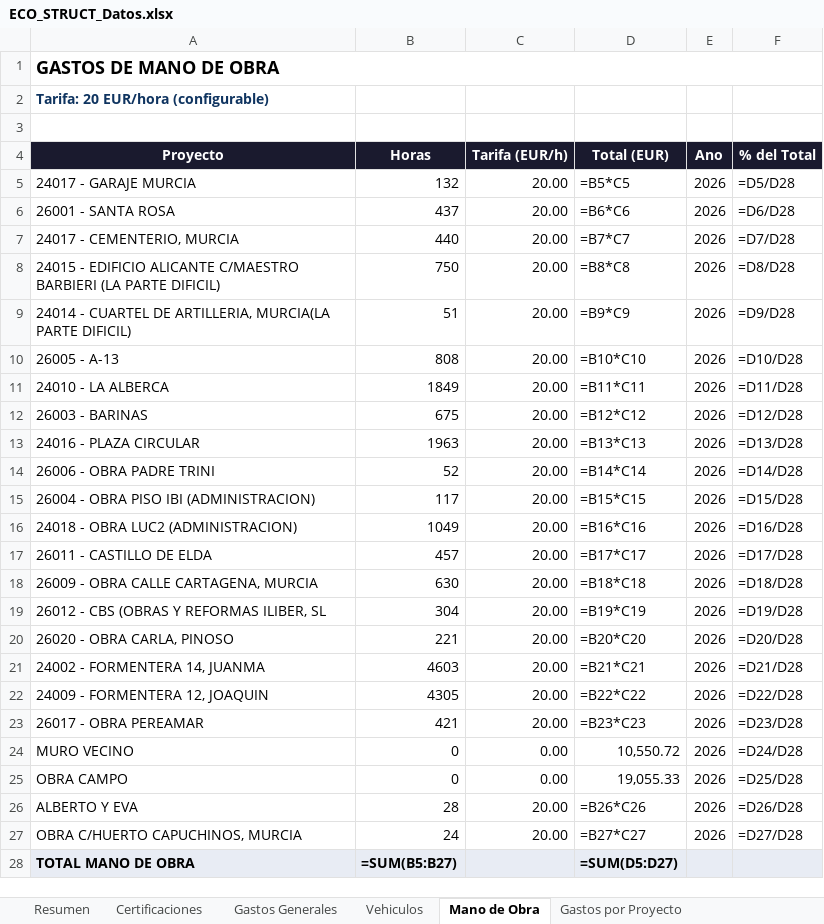
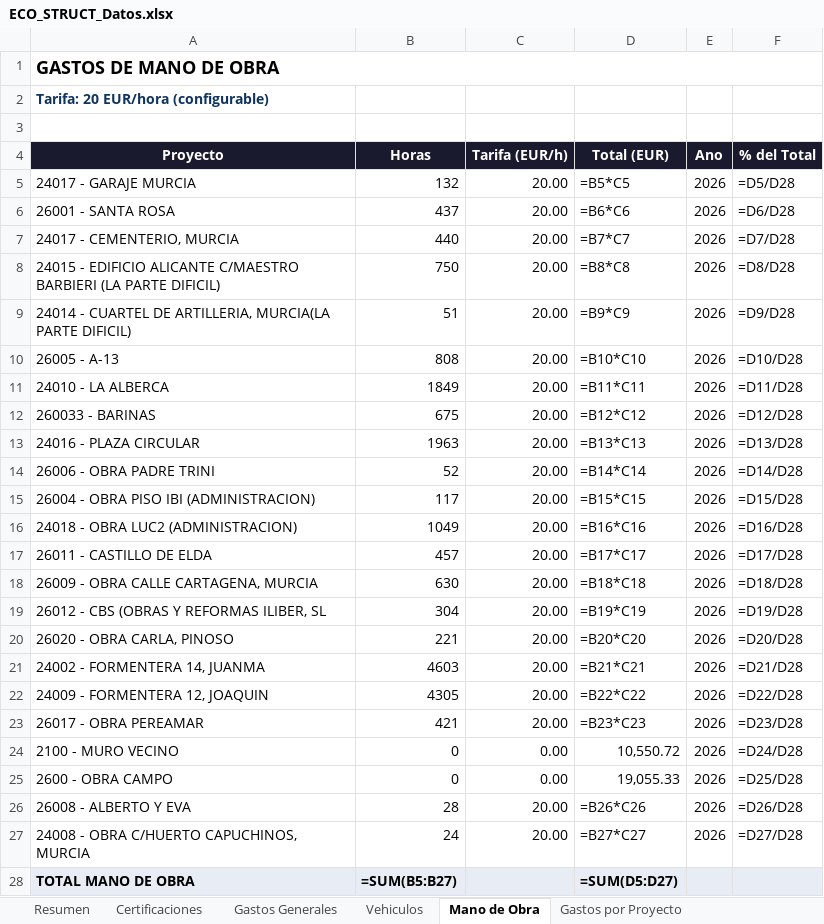
Before and after one commit to juanjosemas/dashboard, an Excel workbook: ECO_STRUCT_Datos.xlsx, sheet Mano de Obra, drawn as a sheet; values as stored, in another font and other column widths than the file's, no borders; formulas without a stored value are shown as written; the diff names each change by its address in the sheet, - before the commit and + after, or states it on an @@ line.

```diff
--- a/ECO_STRUCT_Datos.xlsx (sheet Mano de Obra)
+++ b/ECO_STRUCT_Datos.xlsx (sheet Mano de Obra)
-A12 (Proyecto): 26003 - BARINAS
+A12 (Proyecto): 260033 - BARINAS
-A24 (Proyecto): MURO VECINO
+A24 (Proyecto): 2100 - MURO VECINO
-A25 (Proyecto): OBRA CAMPO
+A25 (Proyecto): 2600 - OBRA CAMPO
-A26 (Proyecto): ALBERTO Y EVA
+A26 (Proyecto): 26008 - ALBERTO Y EVA
-A27 (Proyecto): OBRA C/HUERTO CAPUCHINOS, MURCIA
+A27 (Proyecto): 24008 - OBRA C/HUERTO CAPUCHINOS, MURCIA
```
Also changed, not shown: 3 other files.
